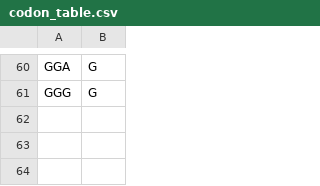
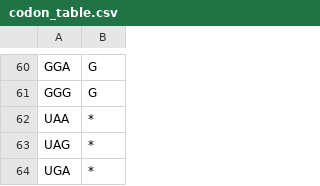
Before and after one commit to Mayah-NIH/bioinfo-coding-hunt, a CSV file: data/codon_table.csv, drawn as a sheet; only a part is shown, gaps mark what is left out; the diff names each change by its address in the sheet, - before the commit and + after, or states it on an @@ line.

Commit message:
Add stop codons to codon table

```diff
--- a/data/codon_table.csv
+++ b/data/codon_table.csv
+row 62: UAA | *
+row 63: UAG | *
+row 64: UGA | *
```
